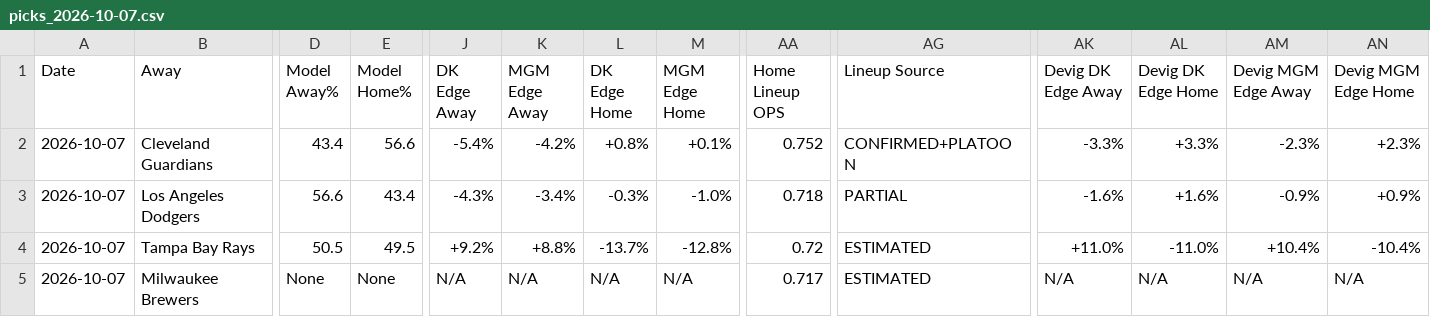
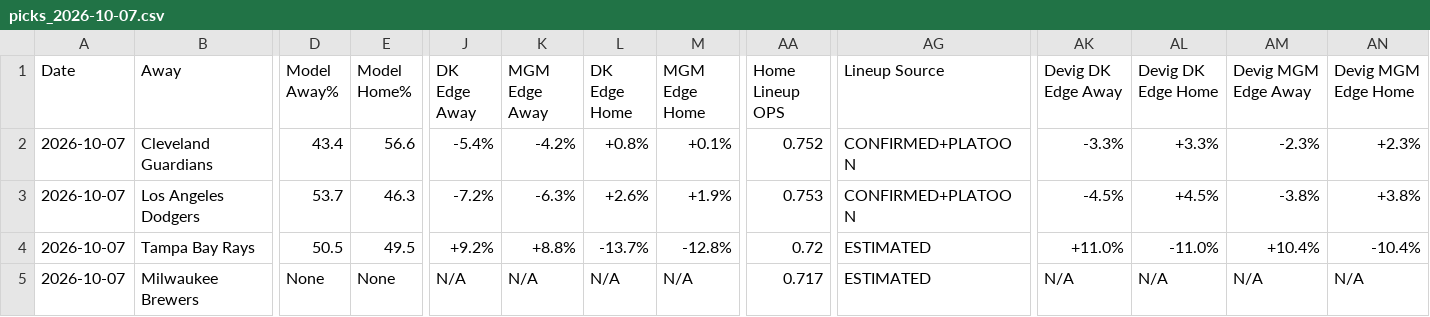
Before and after one commit to myles00price/baseball-model, a CSV file: picks_2026-10-07.csv, drawn as a sheet; only a part is shown, gaps mark what is left out; the diff covers the shown part only; the diff names each change by its address in the sheet, - before the commit and + after, or states it on an @@ line.

Commit message:
lineup lock update 2026-10-07

```diff
--- a/picks_2026-10-07.csv
+++ b/picks_2026-10-07.csv
-D3 (Model Away%): 56.6
+D3 (Model Away%): 53.7
-E3 (Model Home%): 43.4
+E3 (Model Home%): 46.3
-J3 (DK Edge Away): -4.3%
+J3 (DK Edge Away): -7.2%
-K3 (MGM Edge Away): -3.4%
+K3 (MGM Edge Away): -6.3%
-L3 (DK Edge Home): -0.3%
+L3 (DK Edge Home): +2.6%
-M3 (MGM Edge Home): -1.0%
+M3 (MGM Edge Home): +1.9%
-AA3 (Home Lineup OPS): 0.718
+AA3 (Home Lineup OPS): 0.753
-AG3 (Lineup Source): PARTIAL
+AG3 (Lineup Source): CONFIRMED+PLATOON
-AK3 (Devig DK Edge Away): -1.6%
+AK3 (Devig DK Edge Away): -4.5%
-AL3 (Devig DK Edge Home): +1.6%
+AL3 (Devig DK Edge Home): +4.5%
-AM3 (Devig MGM Edge Away): -0.9%
+AM3 (Devig MGM Edge Away): -3.8%
-AN3 (Devig MGM Edge Home): +0.9%
+AN3 (Devig MGM Edge Home): +3.8%
```
Also changed, not shown: 5 edited cells elsewhere in this file, 5 other files.
